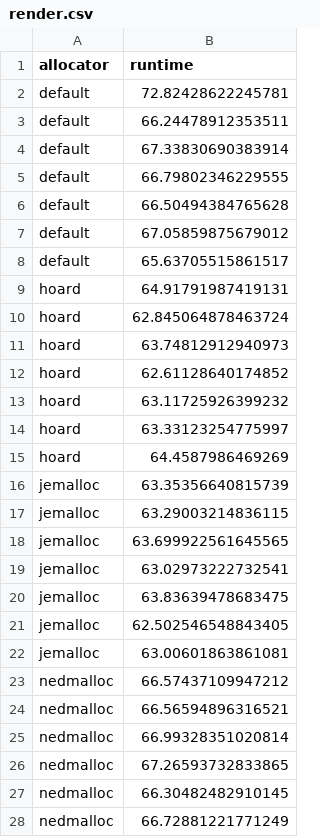
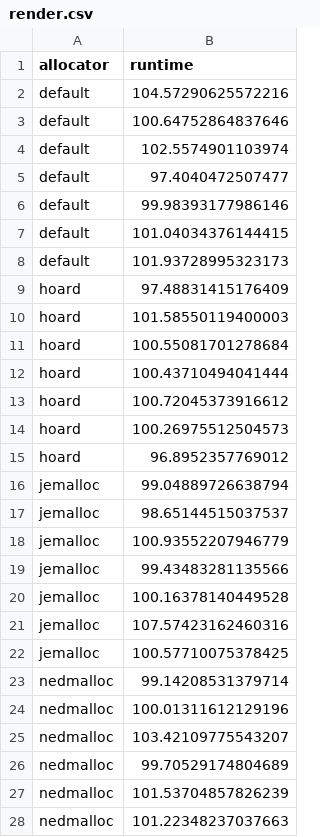
Before and after one commit to FenTheFox/499T, a CSV file: results/firefox/render.csv, drawn as a sheet; only a part is shown; the diff covers the shown part only.

```diff
--- a/results/firefox/render.csv
+++ b/results/firefox/render.csv
@@ -1,28 +1,28 @@
 allocator,runtime
-default,72.82428622245781
-default,66.24478912353511
-default,67.33830690383914
-default,66.79802346229555
-default,66.50494384765628
-default,67.05859875679012
-default,65.63705515861517
-hoard,64.91791987419131
-hoard,62.845064878463724
-hoard,63.74812912940973
-hoard,62.61128640174852
-hoard,63.11725926399232
-hoard,63.33123254775997
-hoard,64.4587986469269
-jemalloc,63.35356640815739
-jemalloc,63.29003214836115
-jemalloc,63.699922561645565
-jemalloc,63.02973222732541
-jemalloc,63.83639478683475
-jemalloc,62.502546548843405
-jemalloc,63.00601863861081
-nedmalloc,66.57437109947212
-nedmalloc,66.56594896316521
-nedmalloc,66.99328351020814
-nedmalloc,67.26593732833865
-nedmalloc,66.30482482910145
-nedmalloc,66.72881221771249
+default,104.57290625572216
+default,100.64752864837646
+default,102.5574901103974
+default,97.4040472507477
+default,99.98393177986146
+default,101.04034376144415
+default,101.93728995323173
+hoard,97.48831415176409
+hoard,101.58550119400003
+hoard,100.55081701278684
+hoard,100.43710494041444
+hoard,100.72045373916612
+hoard,100.26975512504573
+hoard,96.8952357769012
+jemalloc,99.04889726638794
+jemalloc,98.65144515037537
+jemalloc,100.93552207946779
+jemalloc,99.43483281135566
+jemalloc,100.16378140449528
+jemalloc,107.57423162460316
+jemalloc,100.57710075378425
+nedmalloc,99.14208531379714
+nedmalloc,100.01311612129196
+nedmalloc,103.42109775543207
+nedmalloc,99.70529174804689
+nedmalloc,101.53704857826239
+nedmalloc,101.22348237037663
```
Also changed, not shown: 1 edited cell elsewhere in this file, results/firefox/js.csv, results/firefox/render_stats.csv, 35 other files.
